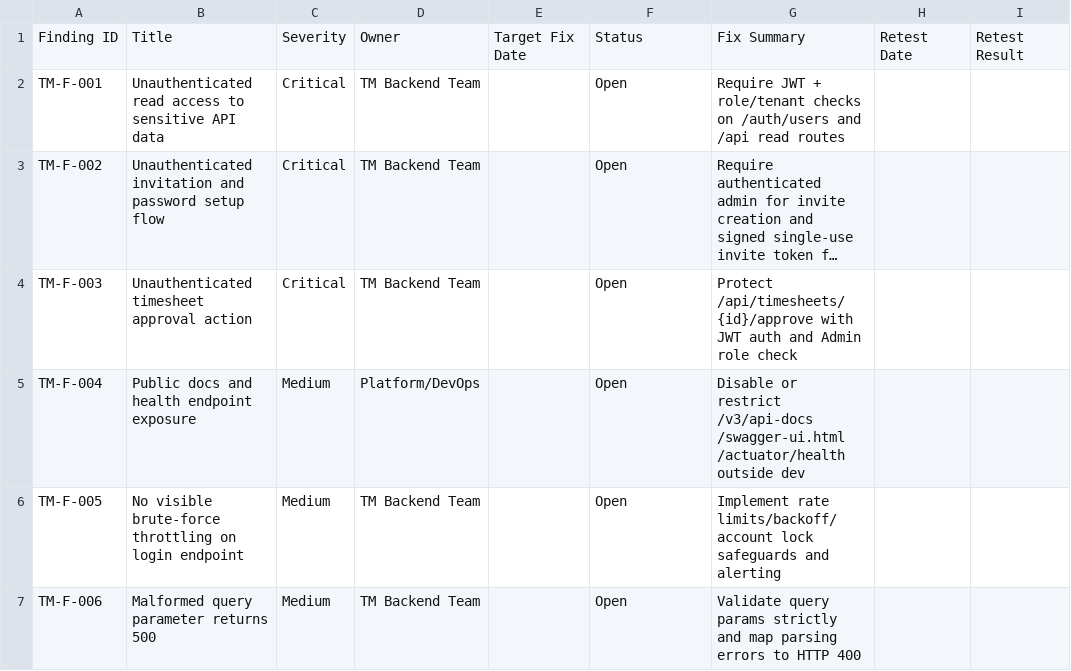
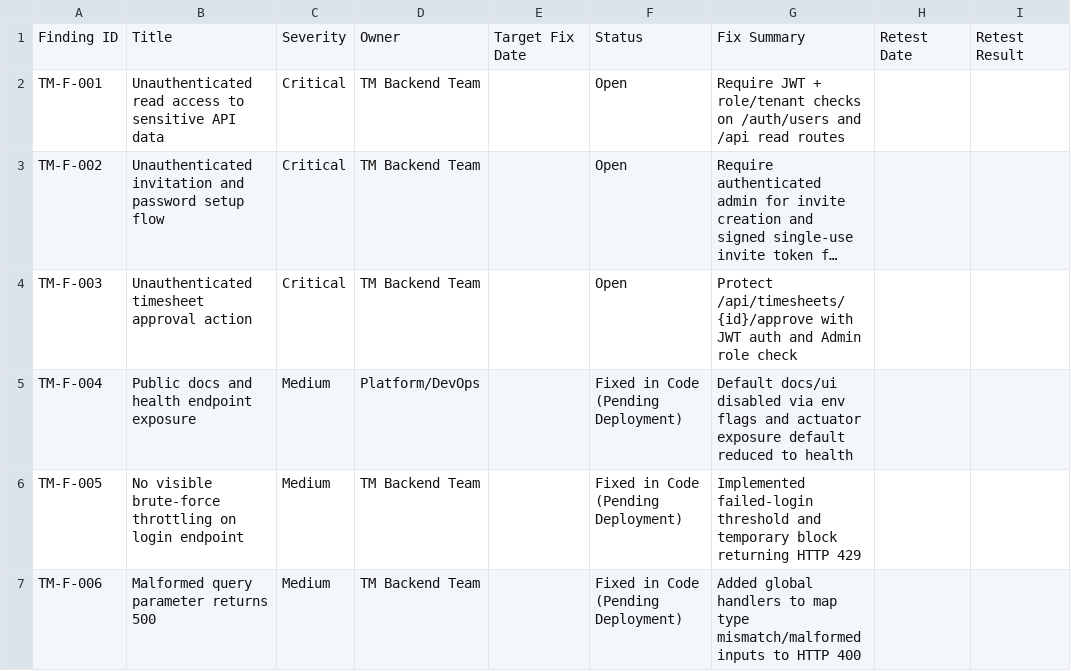
Before and after one commit to narinderdev/mervin_TM, a CSV file: security/pentest-evidence/reports/remediation-tracker.csv, drawn as a sheet; only a part is shown; long unchanged cells end in …; the diff names each change by its address in the sheet, - before the commit and + after, or states it on an @@ line.

```diff
--- a/security/pentest-evidence/reports/remediation-tracker.csv
+++ b/security/pentest-evidence/reports/remediation-tracker.csv
-F5:F7: Open
+F5:F7: Fixed in Code (Pending Deployment)
-G5: Disable or restrict /v3/api-docs /swagger-ui.html /actuator/health outside dev
+G5: Default docs/ui disabled via env flags and actuator exposure default reduced to health
-G6: Implement rate limits/backoff/account lock safeguards and alerting
+G6: Implemented failed-login threshold and temporary block returning HTTP 429
-G7: Validate query params strictly and map parsing errors to HTTP…
+G7: Added global handlers to map type mismatch/malformed inputs to HTTP…
```
Also changed, not shown: security/pentest-evidence/reports/tm-module-run-20260327/TM-FINDINGS-SUMMARY-20260327.csv, 7 other files.
